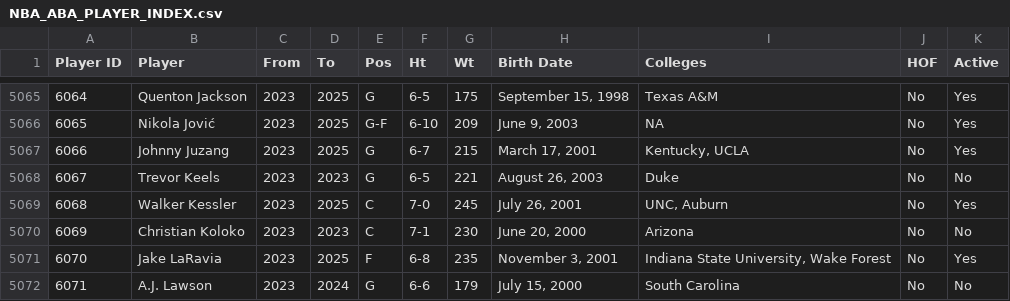
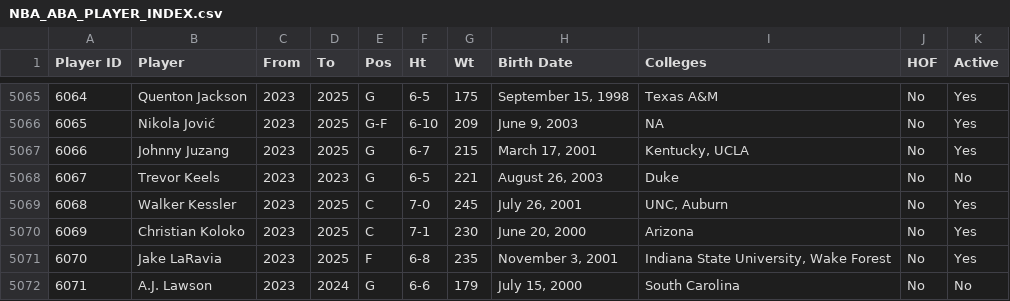
Before and after one commit to djvn2002/Basketball_Database, a CSV file: MISCELLANEOUS/NBA_ABA_PLAYER_INDEX.csv, drawn as a sheet; only a part is shown, gaps mark what is left out; the diff covers the shown part only; the diff names each change by its address in the sheet, - before the commit and + after, or states it on an @@ line.

```diff
--- a/MISCELLANEOUS/NBA_ABA_PLAYER_INDEX.csv
+++ b/MISCELLANEOUS/NBA_ABA_PLAYER_INDEX.csv
-D5070 (To): 2023
+D5070 (To): 2025
-K5070 (Active): No
+K5070 (Active): Yes
```
Also changed, not shown: 3 added rows, 6 edited cells and row numbers in column A elsewhere in this file, 1 other file.
